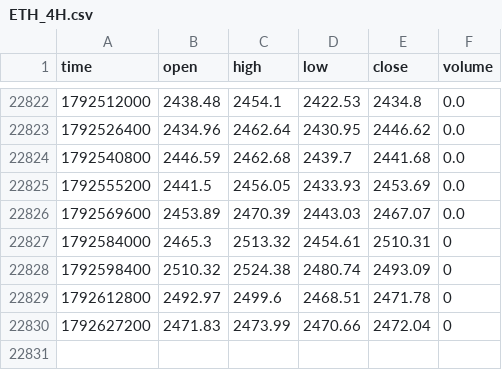
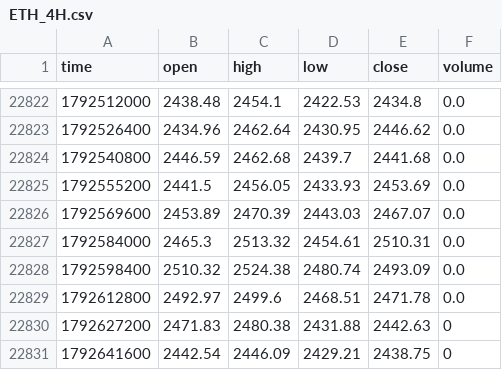
Before and after one commit to jaredbausch-ai/ctzb-data, a CSV file: data/ETH_4H.csv, drawn as a sheet; only a part is shown, gaps mark what is left out.

```diff
--- a/data/ETH_4H.csv
+++ b/data/ETH_4H.csv
@@ -22826,5 +22826,6 @@ time,open,high,low,close,volume
 1792569600,2453.89,2470.39,2443.03,2467.07,0.0
-1792584000,2465.3,2513.32,2454.61,2510.31,0
-1792598400,2510.32,2524.38,2480.74,2493.09,0
-1792612800,2492.97,2499.6,2468.51,2471.78,0
-1792627200,2471.83,2473.99,2470.66,2472.04,0
+1792584000,2465.3,2513.32,2454.61,2510.31,0.0
+1792598400,2510.32,2524.38,2480.74,2493.09,0.0
+1792612800,2492.97,2499.6,2468.51,2471.78,0.0
+1792627200,2471.83,2480.38,2431.88,2442.63,0
+1792641600,2442.54,2446.09,2429.21,2438.75,0
```
Also changed, not shown: data/BTC_12H.csv, data/BTC_1D.csv, 15 other files.
